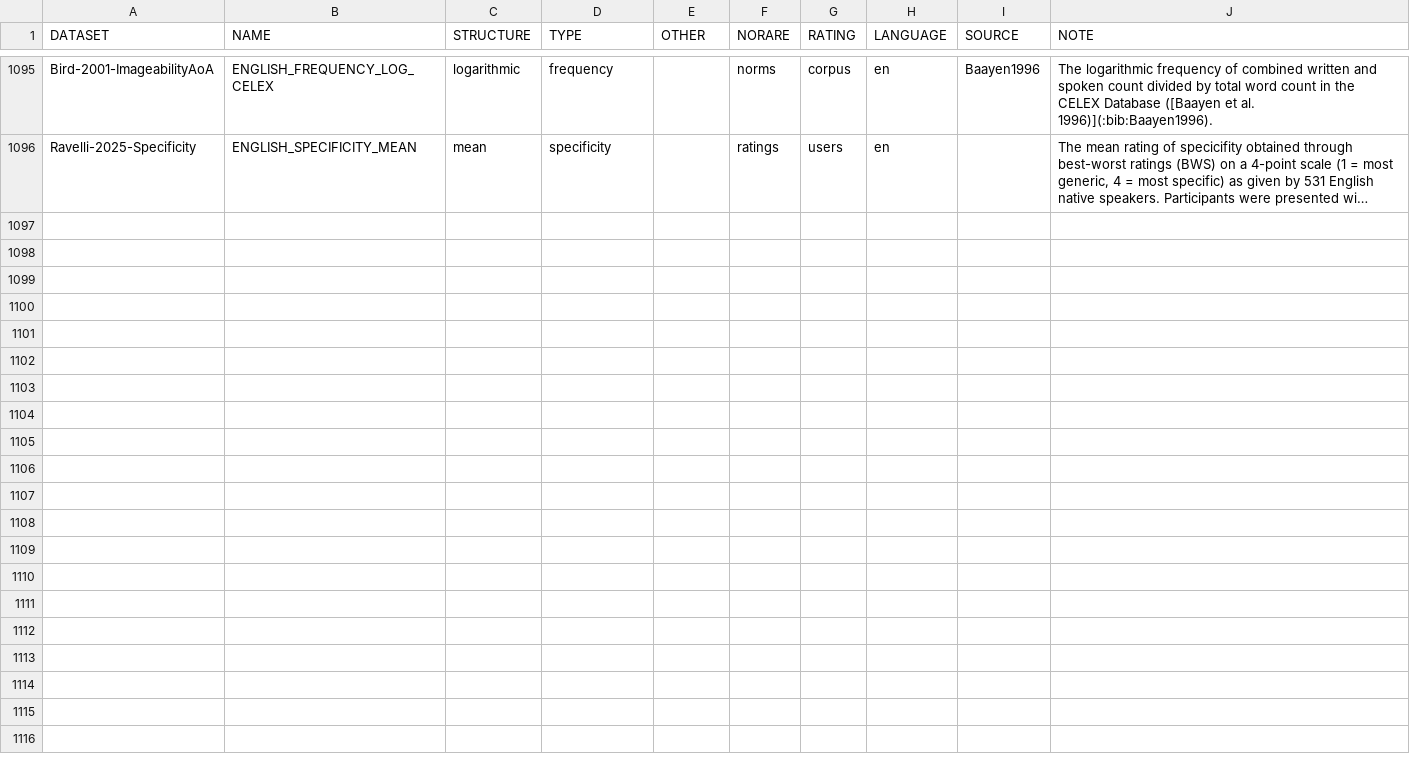
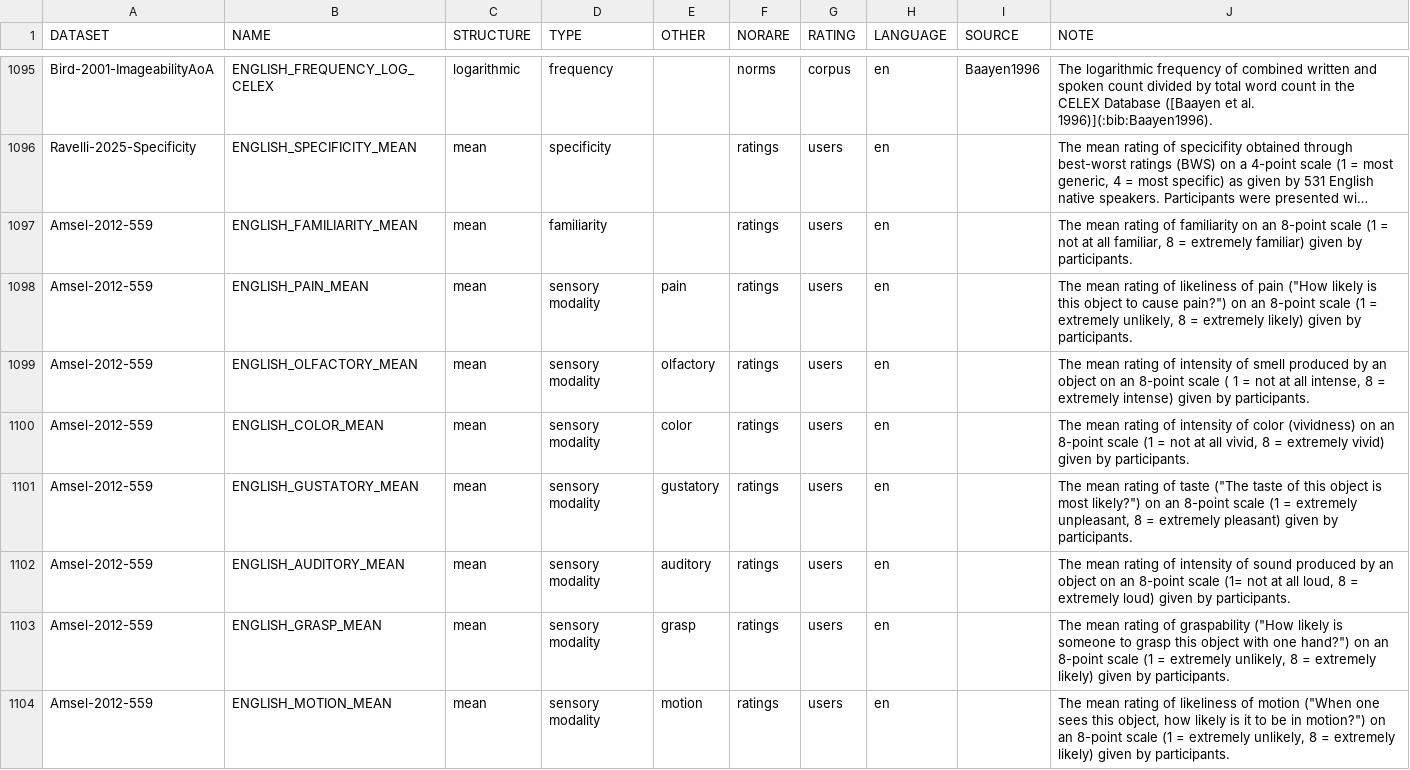
Before and after one commit to concepticon/norare-data, a TSV file: norare.tsv, drawn as a sheet; only a part is shown, gaps mark what is left out; long unchanged cells end in …; the diff names each change by its address in the sheet, - before the commit and + after, or states it on an @@ line.

Commit message:
adding Amsel-2012-559

```diff
--- a/norare.tsv
+++ b/norare.tsv
+row 1097: Amsel-2012-559 | ENGLISH_FAMILIARITY_MEAN | mean | familiarity |  | ratings | users | en |  | The mean rating of familiarity on an 8-point scale (1 = not at all familiar, 8 = extremely familiar) given by participants.
+row 1098: Amsel-2012-559 | ENGLISH_PAIN_MEAN | mean | sensory modality | pain | ratings | users | en |  | The mean rating of likeliness of pain ("How likely is this object to cause pain?") on an 8-point scale (1 = extremely unlikely, 8 = extremely likely) given by participants.
+row 1099: Amsel-2012-559 | ENGLISH_OLFACTORY_MEAN | mean | sensory modality | olfactory | ratings | users | en |  | The mean rating of intensity of smell produced by an object on an 8-point scale ( 1 = not at all intense, 8 = extremely intense) given by participants.
+row 1100: Amsel-2012-559 | ENGLISH_COLOR_MEAN | mean | sensory modality | color | ratings | users | en |  | The mean rating of intensity of color (vividness) on an 8-point scale (1 = not at all vivid, 8 = extremely vivid) given by participants.
+row 1101: Amsel-2012-559 | ENGLISH_GUSTATORY_MEAN | mean | sensory modality | gustatory | ratings | users | en |  | The mean rating of taste ("The taste of this object is most likely?") on an 8-point scale (1 = extremely unpleasant, 8 = extremely pleasant) given by participants.
+row 1102: Amsel-2012-559 | ENGLISH_AUDITORY_MEAN | mean | sensory modality | auditory | ratings | users | en |  | The mean rating of intensity of sound produced by an object on an 8-point scale (1= not at all loud, 8 = extremely loud) given by participants.
+row 1103: Amsel-2012-559 | ENGLISH_GRASP_MEAN | mean | sensory modality | grasp | ratings | users | en |  | The mean rating of graspability ("How likely is someone to grasp this object with one hand?") on an 8-point scale (1 = extremely unlikely, 8 = extremely likely) given by participants.
+row 1104: Amsel-2012-559 | ENGLISH_MOTION_MEAN | mean | sensory modality | motion | ratings | users | en |  | The mean rating of likeliness of motion ("When one sees this object, how likely is it to be in motion?") on an 8-point scale (1 = extremely unlikely, 8 = extremely likely) given by participants.
```
